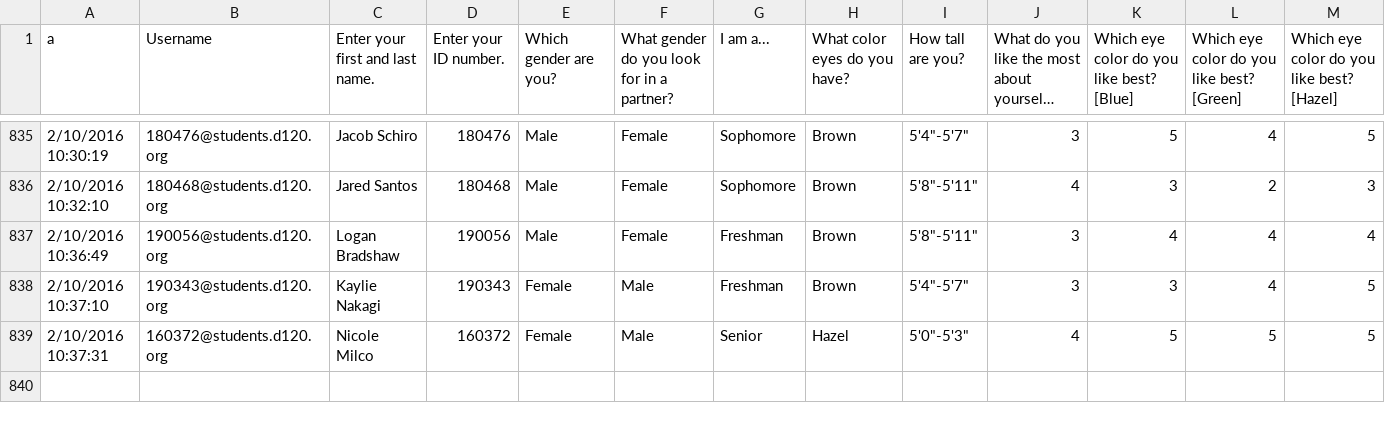
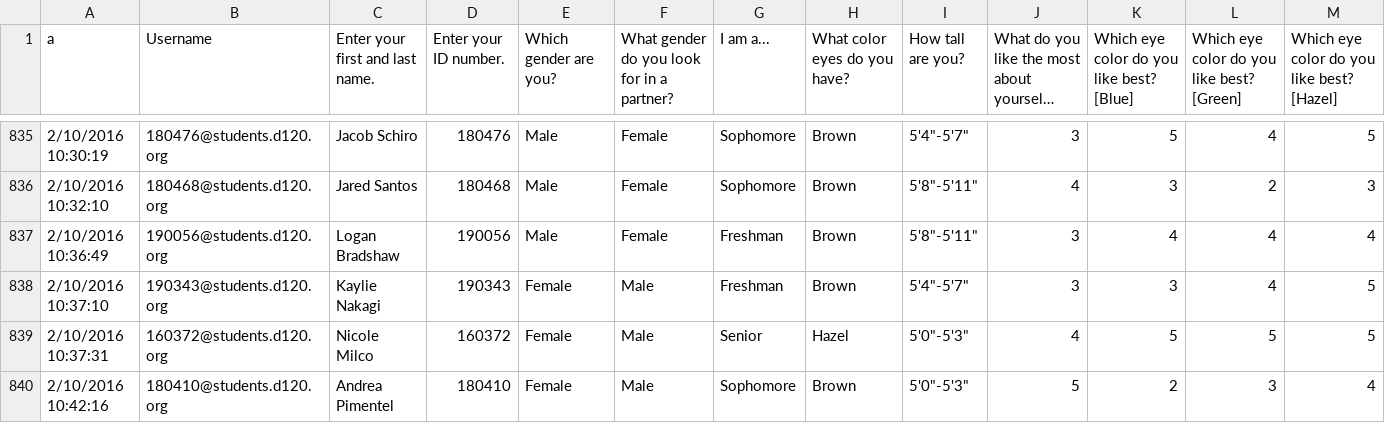
Before and after one commit to MHSByteClub/mhsbyteclub.github.io, a CSV file: matchresponses.csv, drawn as a sheet; only a part is shown, gaps mark what is left out; long unchanged cells end in …; rows hold the shown columns only; the diff names each change by its address in the sheet, - before the commit and + after, or states it on an @@ line.

Commit message:
updated matchresponses.csv

```diff
--- a/matchresponses.csv
+++ b/matchresponses.csv
+row 840: 2/10/2016 10:42:16 | 180410@students.d120.org | Andrea Pimentel | 180410 | Female | Male | Sophomore | Brown | 5'0"-5'3" | 5 | 2 | 3 | 4
```
